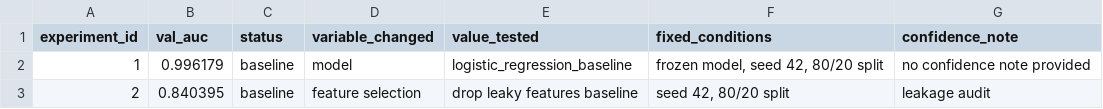
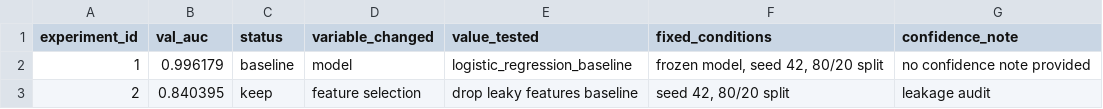
Before and after one commit to claudiachang27/stat390autoresearch, a TSV file: results.tsv, drawn as a sheet.

Commit message:
Update results.tsv

```diff
--- a/results.tsv
+++ b/results.tsv
@@ -2,2 +2,2 @@ experiment_id	val_auc	status	variable_changed	value_tested	fixed_conditions	conf
 1	0.996179	baseline	model	logistic_regression_baseline	frozen model, seed 42, 80/20 split	no confidence note provided
-2	0.840395	baseline	feature selection	drop leaky features baseline	seed 42, 80/20 split	leakage audit
+2	0.840395	keep	feature selection	drop leaky features baseline	seed 42, 80/20 split	leakage audit
```
